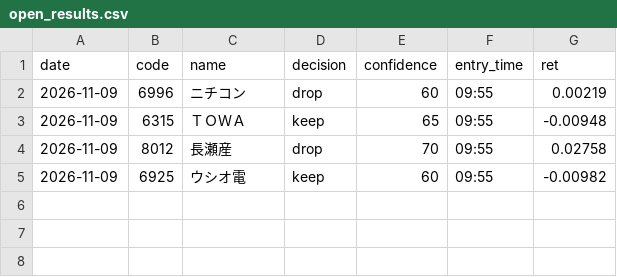
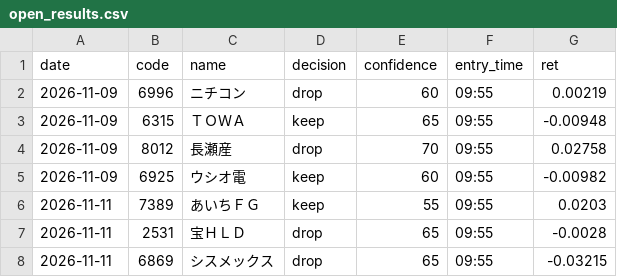
Before and after one commit to rikuma115/daytrade-bot, a CSV file: picks/open_results.csv, drawn as a sheet.

```diff
--- a/picks/open_results.csv
+++ b/picks/open_results.csv
@@ -5 +5,4 @@ date,code,name,decision,confidence,entry_time,ret
 2026-11-09,6925,ウシオ電,keep,60,09:55,-0.00982
+2026-11-11,7389,あいちＦＧ,keep,55,09:55,0.0203
+2026-11-11,2531,宝ＨＬＤ,drop,65,09:55,-0.0028
+2026-11-11,6869,シスメックス,drop,65,09:55,-0.03215
```
Also changed, not shown: picks/results.csv, 4 other files.
